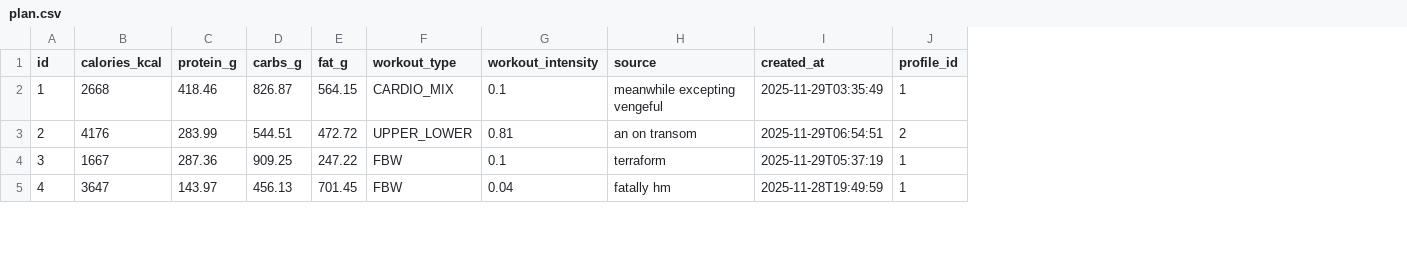
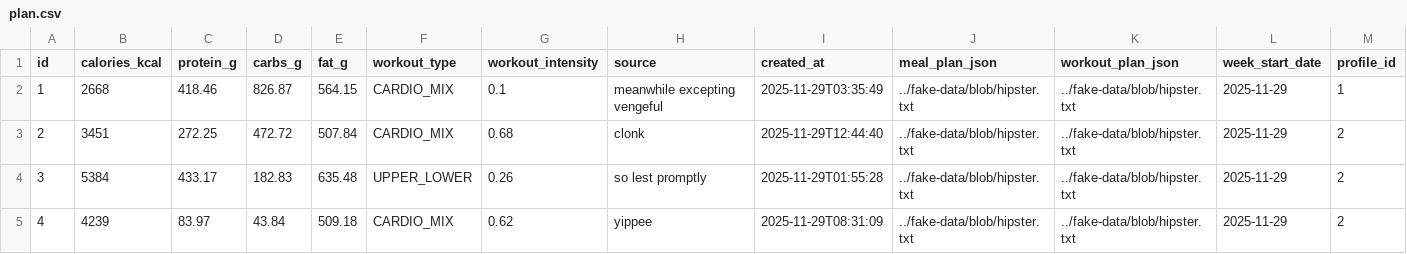
Before and after one commit to yimingwang425/Onxyfit, a CSV file: backend/src/main/resources/config/liquibase/fake-data/plan.csv, drawn as a sheet; only a part is shown; addresses are those after the commit; the diff covers the shown part only; the diff names each change by its address in the sheet, - before the commit and + after, or states it on an @@ line.

```diff
--- a/backend/src/main/resources/config/liquibase/fake-data/plan.csv
+++ b/backend/src/main/resources/config/liquibase/fake-data/plan.csv
+column J (meal_plan_json), rows 2-5: all ../fake-data/blob/hipster.txt
+column K (workout_plan_json), rows 2-5: all ../fake-data/blob/hipster.txt
+column L (week_start_date), rows 2-5: all 2025-11-29
-B3 (calories_kcal): 4176
+B3 (calories_kcal): 3451
-C3 (protein_g): 283.99
+C3 (protein_g): 272.25
-D3 (carbs_g): 544.51
+D3 (carbs_g): 472.72
-E3 (fat_g): 472.72
+E3 (fat_g): 507.84
-F3 (workout_type): UPPER_LOWER
+F3 (workout_type): CARDIO_MIX
-G3 (workout_intensity): 0.81
+G3 (workout_intensity): 0.68
-H3 (source): an on transom
+H3 (source): clonk
-I3 (created_at): 2025-11-29T06:54:51
+I3 (created_at): 2025-11-29T12:44:40
-B4 (calories_kcal): 1667
+B4 (calories_kcal): 5384
-C4 (protein_g): 287.36
+C4 (protein_g): 433.17
-D4 (carbs_g): 909.25
+D4 (carbs_g): 182.83
-E4 (fat_g): 247.22
+E4 (fat_g): 635.48
-F4 (workout_type): FBW
+F4 (workout_type): UPPER_LOWER
-G4 (workout_intensity): 0.1
+G4 (workout_intensity): 0.26
-H4 (source): terraform
+H4 (source): so lest promptly
-I4 (created_at): 2025-11-29T05:37:19
+I4 (created_at): 2025-11-29T01:55:28
-M4:M5 (profile_id): 1
+M4:M5 (profile_id): 2
-B5 (calories_kcal): 3647
+B5 (calories_kcal): 4239
-C5 (protein_g): 143.97
+C5 (protein_g): 83.97
-D5 (carbs_g): 456.13
+D5 (carbs_g): 43.84
-E5 (fat_g): 701.45
+E5 (fat_g): 509.18
-F5 (workout_type): FBW
+F5 (workout_type): CARDIO_MIX
-G5 (workout_intensity): 0.04
+G5 (workout_intensity): 0.62
-H5 (source): fatally hm
+H5 (source): yippee
-I5 (created_at): 2025-11-28T19:49:59
+I5 (created_at): 2025-11-29T08:31:09
```
Also changed, not shown: 49 edited cells elsewhere in this file, 32 other files.
